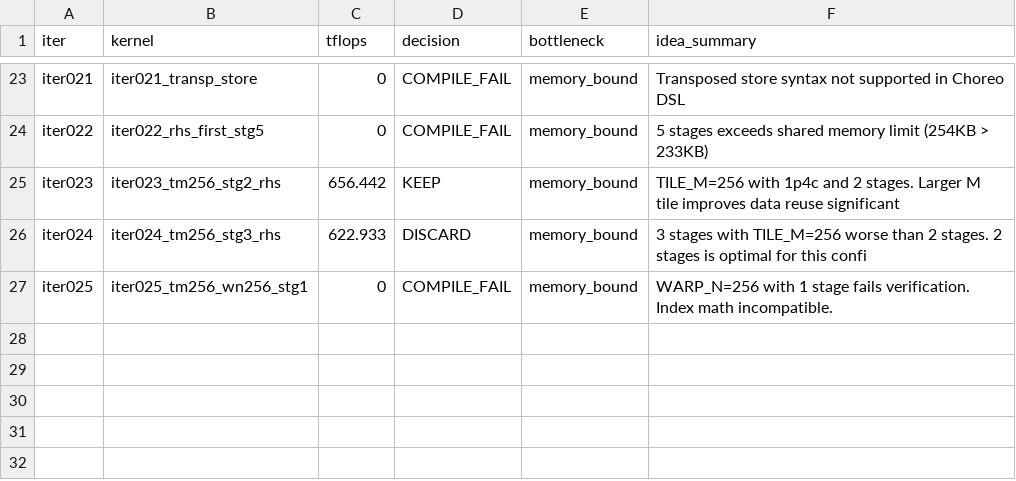
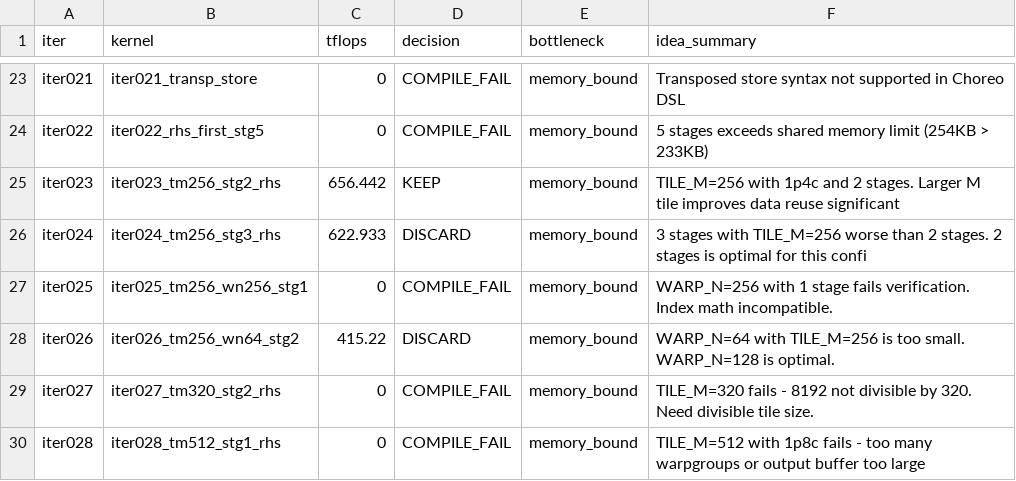
Before and after one commit to codes1gn/croqtile-tuner, a TSV file: tuning/sm90_NVIDIA_H800_PCIe/croqtile/logs/m8192n8192k8192/bgemm_e4m3/results.tsv, drawn as a sheet; only a part is shown, gaps mark what is left out; the diff names each change by its address in the sheet, - before the commit and + after, or states it on an @@ line.

```diff
--- a/tuning/sm90_NVIDIA_H800_PCIe/croqtile/logs/m8192n8192k8192/bgemm_e4m3/results.tsv
+++ b/tuning/sm90_NVIDIA_H800_PCIe/croqtile/logs/m8192n8192k8192/bgemm_e4m3/results.tsv
+row 28: iter026 | iter026_tm256_wn64_stg2 | 415.22 | DISCARD | memory_bound | WARP_N=64 with TILE_M=256 is too small. WARP_N=128 is optimal.
+row 29: iter027 | iter027_tm320_stg2_rhs | 0 | COMPILE_FAIL | memory_bound | TILE_M=320 fails - 8192 not divisible by 320. Need divisible tile size.
+row 30: iter028 | iter028_tm512_stg1_rhs | 0 | COMPILE_FAIL | memory_bound | TILE_M=512 with 1p8c fails - too many warpgroups or output buffer too large
```
Also changed, not shown: 6 other files.
